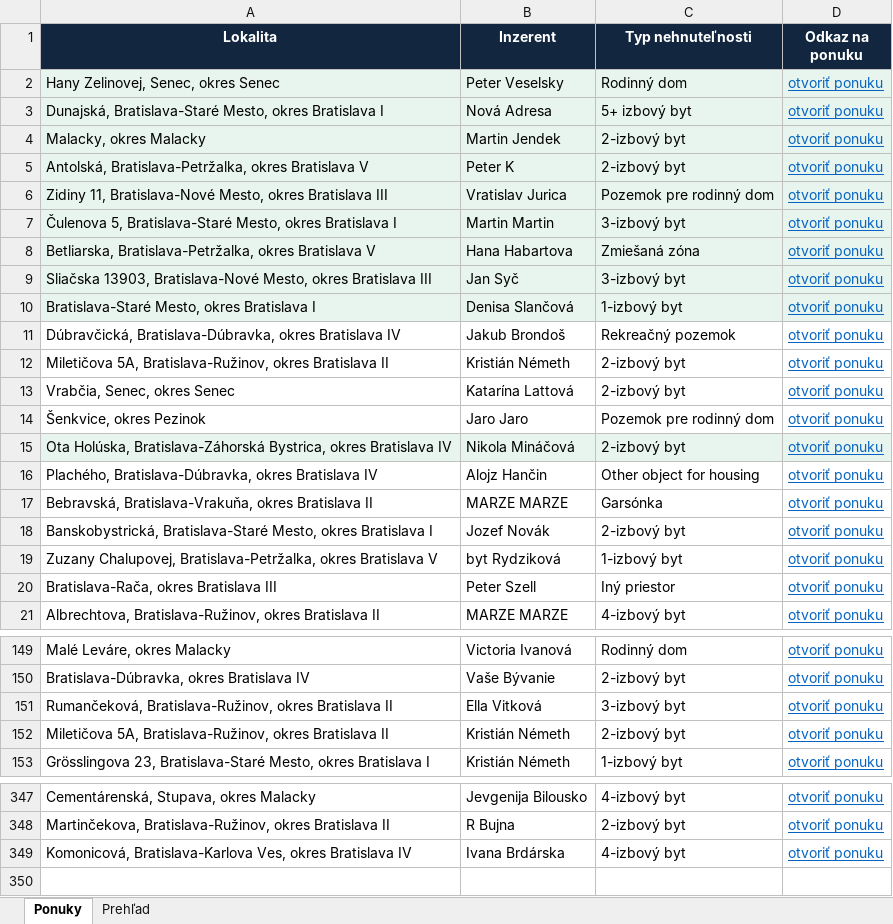
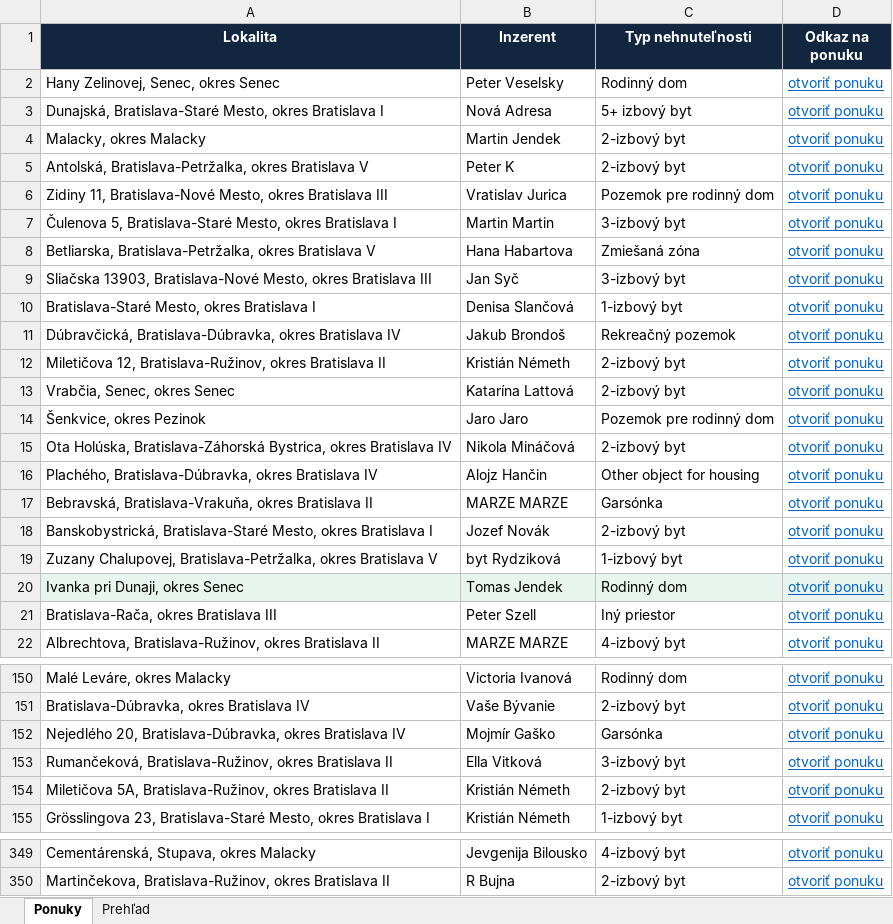
Before and after one commit to mrkubis-nest/nehnutelnosti-scraper, an Excel workbook: public/ponuky.xlsx, sheet Ponuky, drawn as a sheet; only a part is shown, gaps mark what is left out; values as stored, in another font and other column widths than the file's, no borders; removed rows and columns are numbered as before the commit, all else as after; the diff covers the shown part only; the diff names each change by its address in the sheet, - before the commit and + after, or states it on an @@ line.

```diff
--- a/public/ponuky.xlsx (sheet Ponuky)
+++ b/public/ponuky.xlsx (sheet Ponuky)
-A2:D10 fill: #E8F5EE
+A2:D10 fill: none
-A12 (Lokalita): Miletičova 5A, Bratislava-Ružinov, okres…
+A12 (Lokalita): Miletičova 12, Bratislava-Ružinov, okres…
-A15:D15 fill: #E8F5EE
+A15:D15 fill: none
+row 20: Ivanka pri Dunaji, okres Senec | Tomas Jendek | Rodinný dom | otvoriť ponuku
+row 152: Nejedlého 20, Bratislava-Dúbravka, okres Bratislava IV | Mojmír Gaško | Garsónka | otvoriť ponuku
-row 349: Komonicová, Bratislava-Karlova Ves, okres Bratislava IV | Ivana Brdárska | 4-izbový byt | otvoriť ponuku
```
Also changed, not shown: cell formats elsewhere in this sheet, sheet Prehľad, 2 other files.
